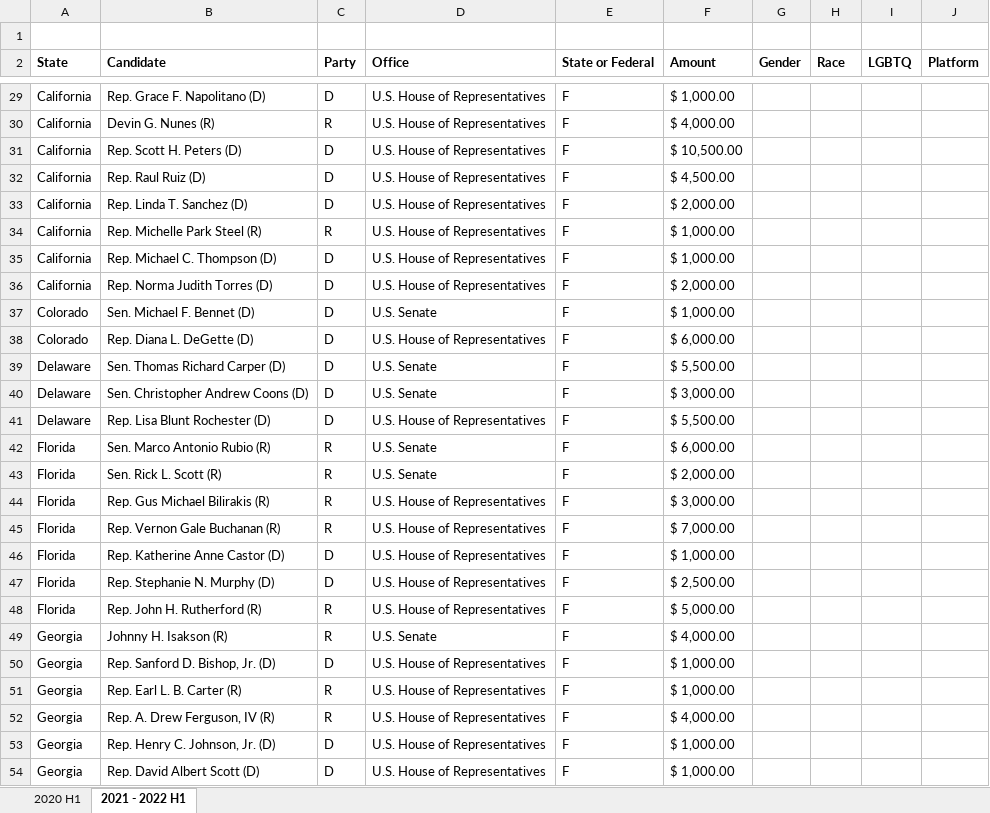
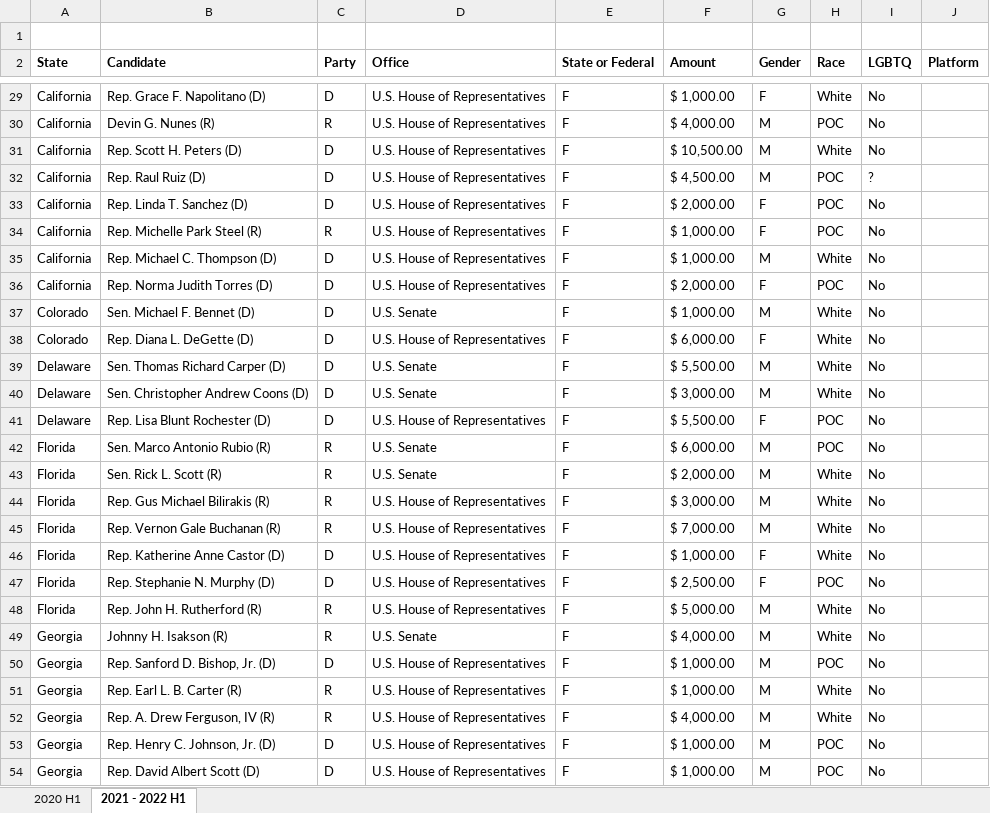
Before and after one commit to HeathMo/JJPAC_Data, an Excel workbook: JJPAC 2020 Political Contributions.xlsx, sheet 2021 - 2022 H1, drawn as a sheet; only a part is shown, gaps mark what is left out; values as stored, in another font and other column widths than the file's, no borders; the diff covers the shown part only; the diff names each change by its address in the sheet, - before the commit and + after, or states it on an @@ line.

```diff
--- a/JJPAC 2020 Political Contributions.xlsx (sheet 2021 - 2022 H1)
+++ b/JJPAC 2020 Political Contributions.xlsx (sheet 2021 - 2022 H1)
-G29 (Gender): (empty)
+G29 (Gender): F
-H29 (Race): (empty)
+H29 (Race): White
-I29:I31 (LGBTQ): (empty)
+I29:I31 (LGBTQ): No
-G30:G32 (Gender): (empty)
+G30:G32 (Gender): M
-H30 (Race): (empty)
+H30 (Race): POC
-H31 (Race): (empty)
+H31 (Race): White
-H32:H34 (Race): (empty)
+H32:H34 (Race): POC
-I32 (LGBTQ): (empty)
+I32 (LGBTQ): ?
-G33:G34 (Gender): (empty)
+G33:G34 (Gender): F
-I33:I54 (LGBTQ): (empty)
+I33:I54 (LGBTQ): No
-G35 (Gender): (empty)
+G35 (Gender): M
-H35 (Race): (empty)
+H35 (Race): White
-G36 (Gender): (empty)
+G36 (Gender): F
-H36 (Race): (empty)
+H36 (Race): POC
-G37 (Gender): (empty)
+G37 (Gender): M
-H37:H40 (Race): (empty)
+H37:H40 (Race): White
-G38 (Gender): (empty)
+G38 (Gender): F
-G39:G40 (Gender): (empty)
+G39:G40 (Gender): M
-G41 (Gender): (empty)
+G41 (Gender): F
-H41:H42 (Race): (empty)
+H41:H42 (Race): POC
-G42:G45 (Gender): (empty)
+G42:G45 (Gender): M
-H43:H46 (Race): (empty)
+H43:H46 (Race): White
-G46:G47 (Gender): (empty)
+G46:G47 (Gender): F
-H47 (Race): (empty)
+H47 (Race): POC
-G48:G54 (Gender): (empty)
+G48:G54 (Gender): M
-H48:H49 (Race): (empty)
+H48:H49 (Race): White
-H50 (Race): (empty)
+H50 (Race): POC
-H51:H52 (Race): (empty)
+H51:H52 (Race): White
-H53:H54 (Race): (empty)
+H53:H54 (Race): POC
```
Also changed, not shown: 212 edited cells elsewhere in this sheet.
